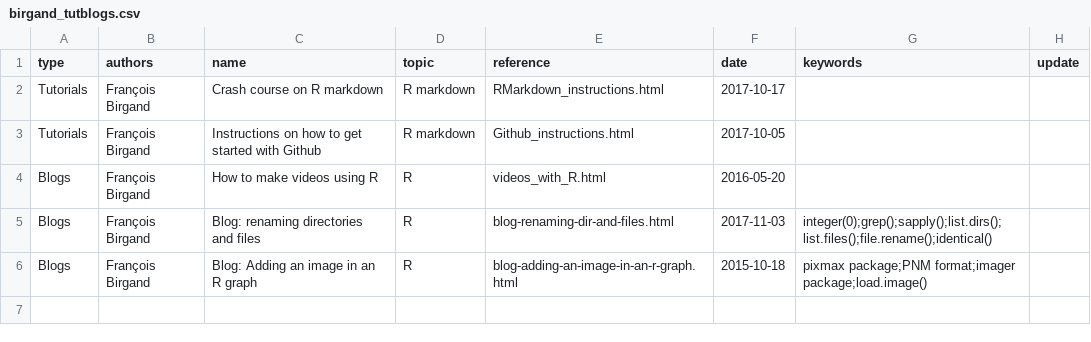
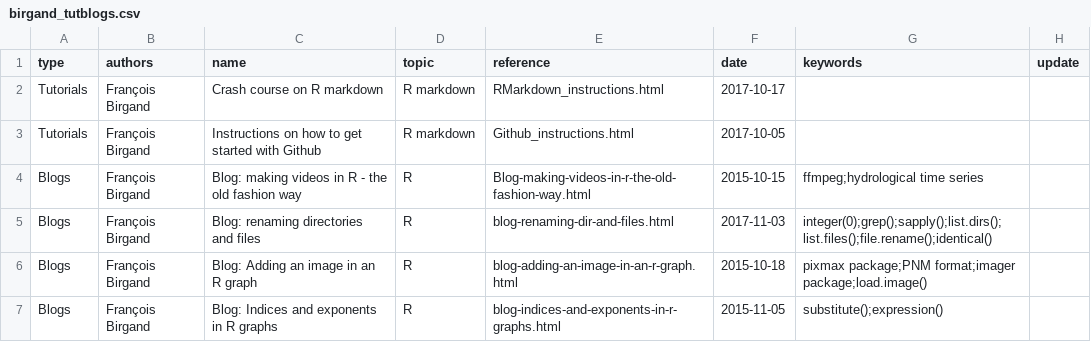
Before and after one commit to francoisbirgand/francoisbirgand.github.io, a CSV file: birgand_tutblogs.csv, drawn as a sheet.

Commit message:
add blog on indices and exponents

```diff
--- a/birgand_tutblogs.csv
+++ b/birgand_tutblogs.csv
@@ -3,4 +3,5 @@ Tutorials,François Birgand,Crash course on R markdown,R markdown,RMarkdown_inst
 Tutorials,François Birgand,Instructions on how to get started with Github,R markdown,Github_instructions.html,2017-10-05,,
-Blogs,François Birgand,How to make videos using R,R,videos_with_R.html,2016-05-20,,
+Blogs,François Birgand,Blog: making videos in R - the old fashion way,R,Blog-making-videos-in-r-the-old-fashion-way.html,2015-10-15,ffmpeg;hydrological time series,
 Blogs,François Birgand,Blog: renaming directories and files,R,blog-renaming-dir-and-files.html,2017-11-03,integer(0);grep();sapply();list.dirs();list.files();file.rename();identical(),
 Blogs,François Birgand,Blog: Adding an image in an R graph,R,blog-adding-an-image-in-an-r-graph.html,2015-10-18,pixmax package;PNM format;imager package;load.image(),
+Blogs,François Birgand,Blog: Indices and exponents in R graphs,R,blog-indices-and-exponents-in-r-graphs.html,2015-11-05,substitute();expression(),
```
Also changed, not shown: 11 other files.
